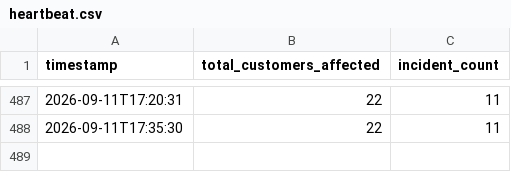
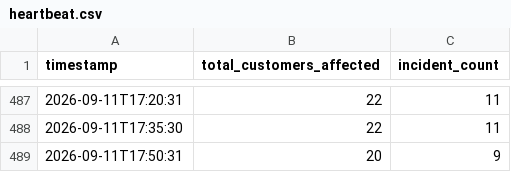
Before and after one commit to JPearson-dev/aes-ohio-outages, a CSV file: heartbeat.csv, drawn as a sheet; only a part is shown, gaps mark what is left out.

```diff
--- a/heartbeat.csv
+++ b/heartbeat.csv
@@ -488 +488,2 @@ timestamp,total_customers_affected,incident_count
 2026-09-11T17:35:30,22,11
+2026-09-11T17:50:31,20,9
```
Also changed, not shown: 4 other files.
